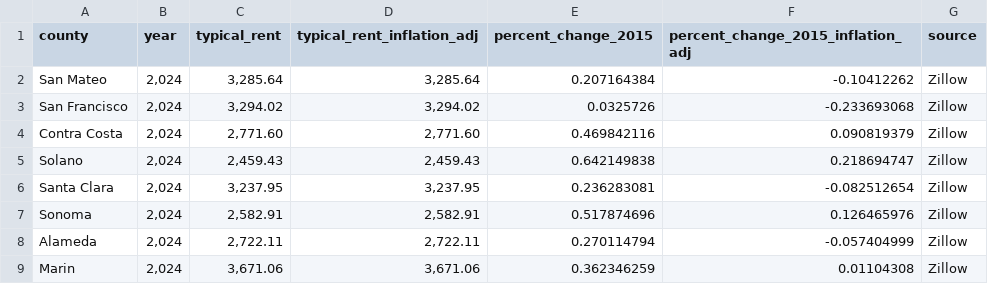
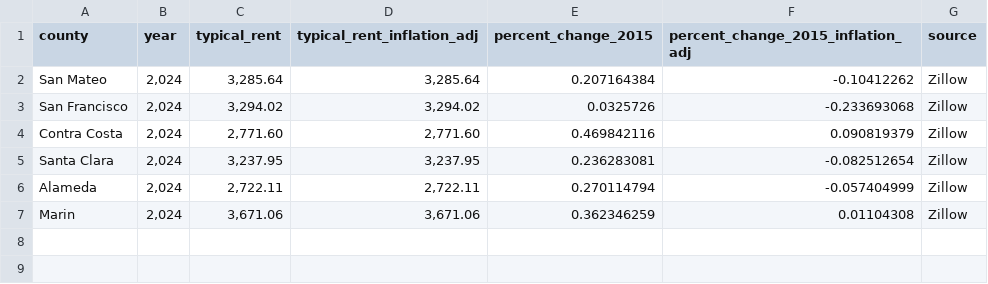
Before and after one commit to nathanieldow-art/bay-area-affordability-chatbot, a CSV file: csv_rents_by_county_2024_only.csv, drawn as a sheet; the diff names each change by its address in the sheet, - before the commit and + after, or states it on an @@ line.

Commit message:
Update csv_rents_by_county_2024_only.csv

```diff
--- a/csv_rents_by_county_2024_only.csv
+++ b/csv_rents_by_county_2024_only.csv
-row 5: Solano | 2,024 | 2,459.43 | 2,459.43 | 0.642149838 | 0.218694747 | Zillow
-row 7: Sonoma | 2,024 | 2,582.91 | 2,582.91 | 0.517874696 | 0.126465976 | Zillow
```
